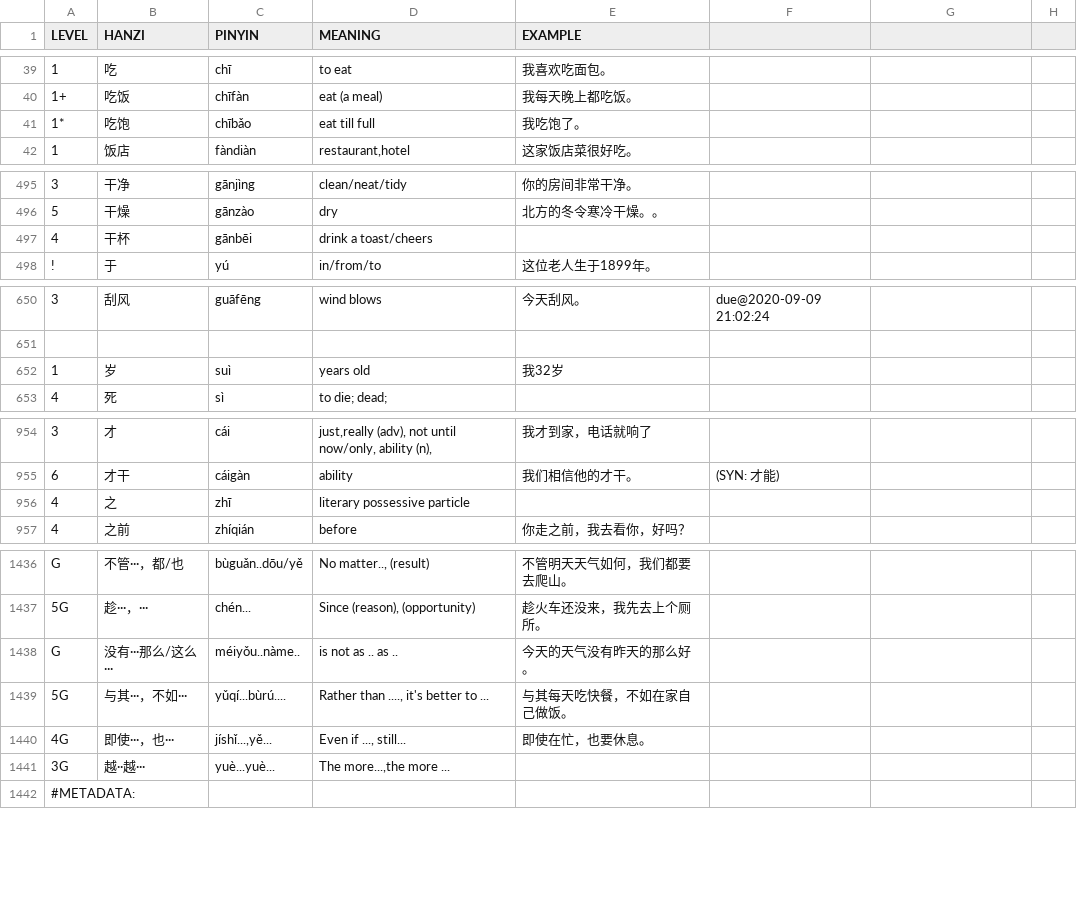
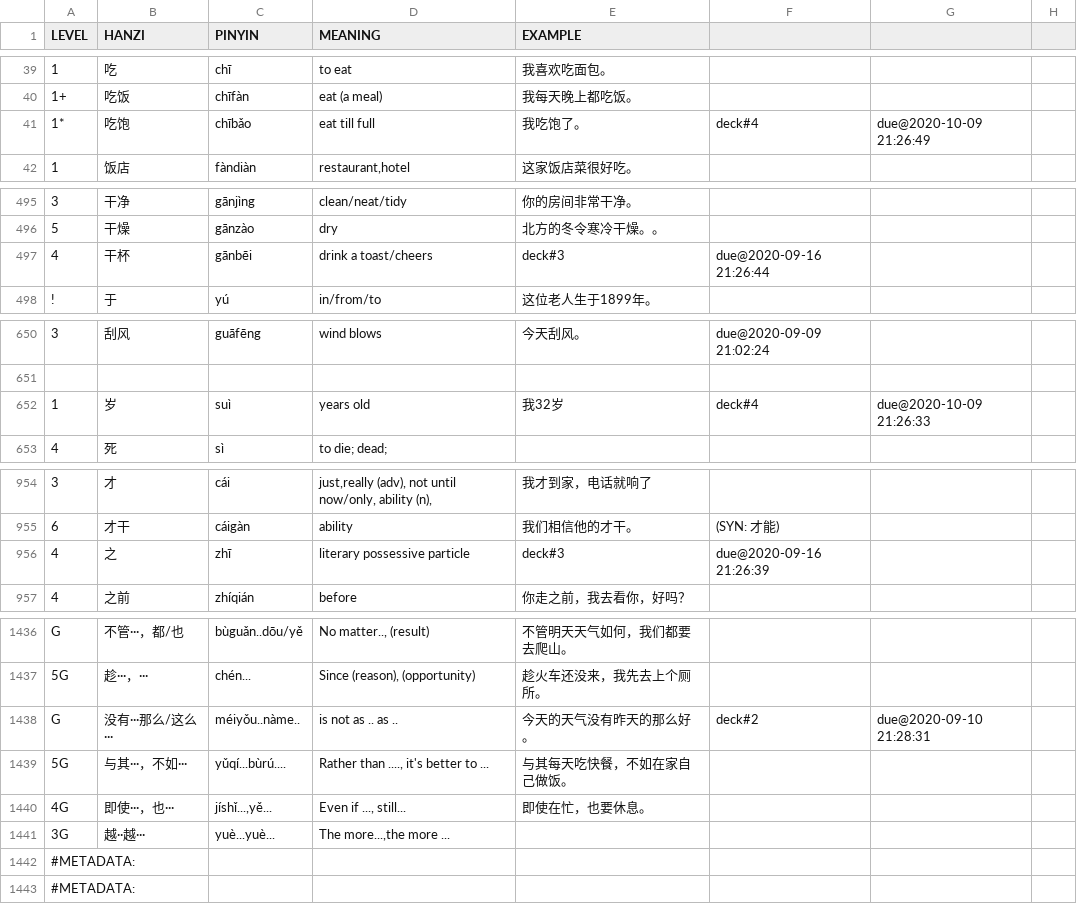
Before and after one commit to proycon/vocadata, a TSV file: zh/myorder.tsv, drawn as a sheet; only a part is shown, gaps mark what is left out; the diff covers the shown part only.

Commit message:
updte

```diff
--- a/zh/myorder.tsv
+++ b/zh/myorder.tsv
@@ -40,3 +40,3 @@ LEVEL	HANZI	PINYIN	MEANING	EXAMPLE
 1+	吃饭	chīfàn	eat (a meal)	我每天晚上都吃饭。
-1*	吃饱	chībǎo	eat till full	我吃饱了。
+1*	吃饱	chībǎo	eat till full	我吃饱了。	deck#4	due@2020-10-09 21:26:49
 1	饭店	fàndiàn	restaurant,hotel	这家饭店菜很好吃。
@@ -496,3 +496,3 @@ LEVEL	HANZI	PINYIN	MEANING	EXAMPLE
 5	干燥	gānzào	dry	北方的冬令寒冷干燥。。
-4	干杯	gānbēi	drink a toast/cheers
+4	干杯	gānbēi	drink a toast/cheers	deck#3	due@2020-09-16 21:26:44
 !	于	yú	in/from/to	这位老人生于1899年。
@@ -651,3 +651,3 @@ LEVEL	HANZI	PINYIN	MEANING	EXAMPLE
 
-1	岁	suì	years old	我32岁
+1	岁	suì	years old	我32岁	deck#4	due@2020-10-09 21:26:33
 4	死	sì	to die; dead;
@@ -955,3 +955,3 @@ LEVEL	HANZI	PINYIN	MEANING	EXAMPLE
 6	才干	cáigàn	ability	我们相信他的才干。	(SYN: 才能)
-4	之	zhī	literary possessive particle
+4	之	zhī	literary possessive particle	deck#3	due@2020-09-16 21:26:39
 4	之前	zhíqián	before	你走之前，我去看你，好吗？
@@ -1437,3 +1437,3 @@ G	不管···，都/也	bùguǎn..dōu/yě	No matter.., (result)	不管明天
 5G	趁···，···	chén...	Since (reason), (opportunity)	趁火车还没来，我先去上个厕所。
-G	没有···那么/这么···	méiyǒu..nàme..	is not as .. as ..	今天的天气没有昨天的那么好。
+G	没有···那么/这么···	méiyǒu..nàme..	is not as .. as ..	今天的天气没有昨天的那么好。	deck#2	due@2020-09-10 21:28:31
 5G	与其···，不如···	yǔqí...bùrú....	Rather than ...., it's better to ...	与其每天吃快餐，不如在家自己做饭。
@@ -1441,2 +1441,3 @@ G	没有···那么/这么···	méiyǒu..nàme..	is not as .. as ..	今天的
 3G	越··越···	yuè...yuè...	The more...,the more ...
+#METADATA:
 #METADATA:
```
Also changed, not shown: 16 edited cells elsewhere in this file.
